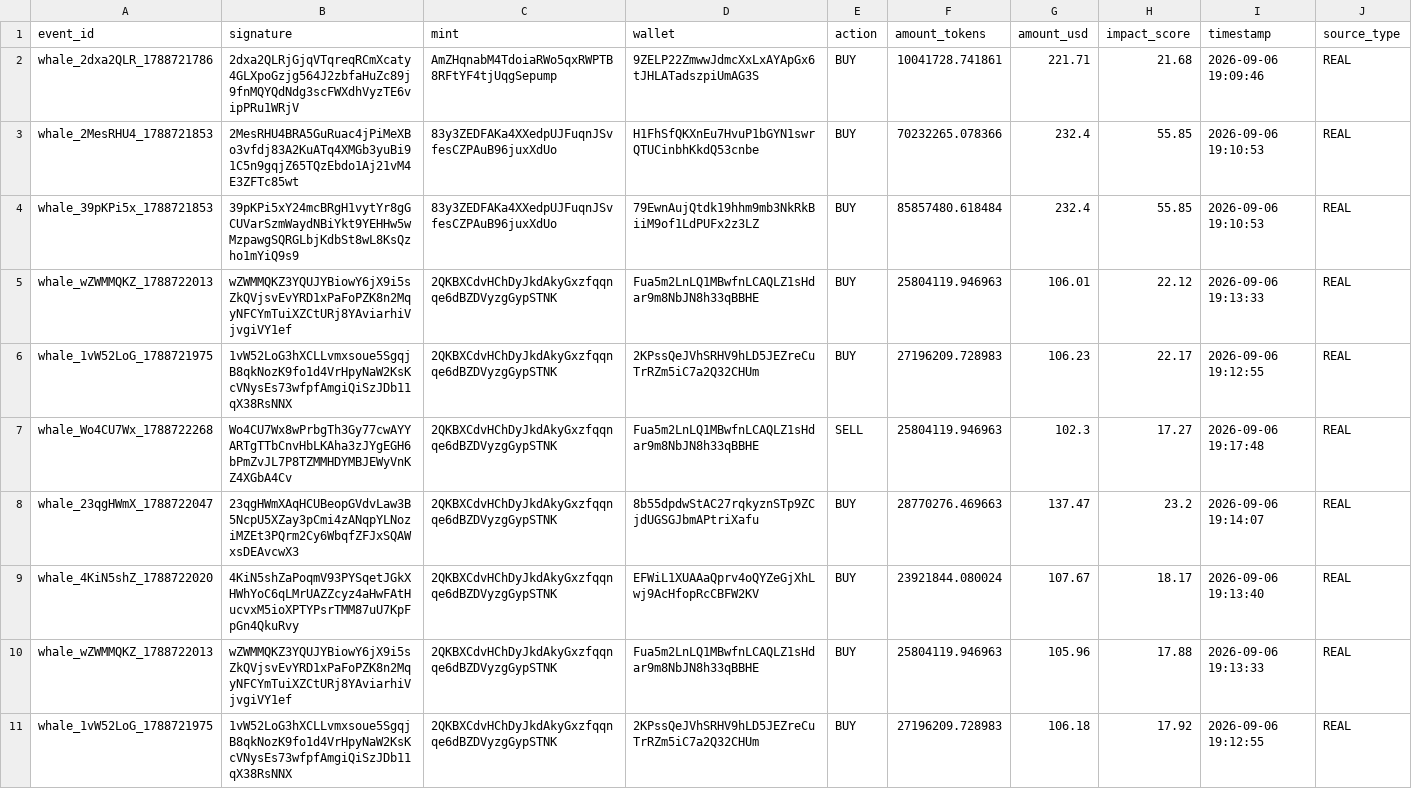
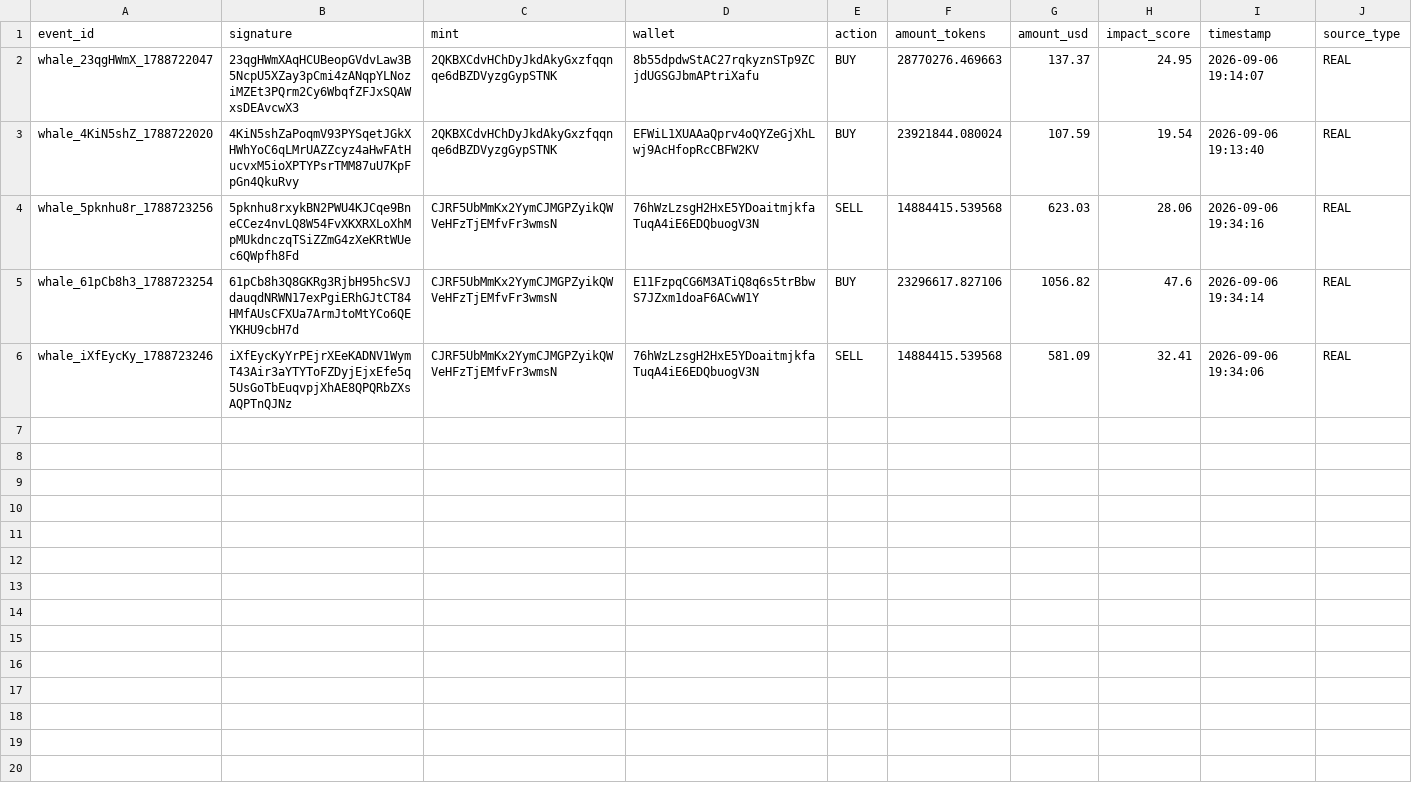
Before and after one commit to betaanoiar1-gif/solmeme, a CSV file: reports/live_wallet_events.csv, drawn as a sheet.

```diff
--- a/reports/live_wallet_events.csv
+++ b/reports/live_wallet_events.csv
@@ -1,11 +1,6 @@
 event_id,signature,mint,wallet,action,amount_tokens,amount_usd,impact_score,timestamp,source_type
-whale_2dxa2QLR_1788721786,2dxa2QLRjGjqVTqreqRCmXcaty4GLXpoGzjg564J2zbfaHuZc89j9fnMQYQdNdg3scFWXdhVyzTE6vipPRu1WRjV,AmZHqnabM4TdoiaRWo5qxRWPTB8RFtYF4tjUqgSepump,9ZELP22ZmwwJdmcXxLxAYApGx6tJHLATadszpiUmAG3S,BUY,10041728.741861,221.71,21.68,2026-09-06 19:09:46,REAL
-whale_2MesRHU4_1788721853,2MesRHU4BRA5GuRuac4jPiMeXBo3vfdj83A2KuATq4XMGb3yuBi91C5n9gqjZ65TQzEbdo1Aj21vM4E3ZFTc85wt,83y3ZEDFAKa4XXedpUJFuqnJSvfesCZPAuB96juxXdUo,H1FhSfQKXnEu7HvuP1bGYN1swrQTUCinbhKkdQ53cnbe,BUY,70232265.078366,232.4,55.85,2026-09-06 19:10:53,REAL
-whale_39pKPi5x_1788721853,39pKPi5xY24mcBRgH1vytYr8gGCUVarSzmWaydNBiYkt9YEHHw5wMzpawgSQRGLbjKdbSt8wL8KsQzho1mYiQ9s9,83y3ZEDFAKa4XXedpUJFuqnJSvfesCZPAuB96juxXdUo,79EwnAujQtdk19hhm9mb3NkRkBiiM9of1LdPUFx2z3LZ,BUY,85857480.618484,232.4,55.85,2026-09-06 19:10:53,REAL
-whale_wZWMMQKZ_1788722013,wZWMMQKZ3YQUJYBiowY6jX9i5sZkQVjsvEvYRD1xPaFoPZK8n2MqyNFCYmTuiXZCtURj8YAviarhiVjvgiVY1ef,2QKBXCdvHChDyJkdAkyGxzfqqnqe6dBZDVyzgGypSTNK,Fua5m2LnLQ1MBwfnLCAQLZ1sHdar9m8NbJN8h33qBBHE,BUY,25804119.946963,106.01,22.12,2026-09-06 19:13:33,REAL
-whale_1vW52LoG_1788721975,1vW52LoG3hXCLLvmxsoue5SgqjB8qkNozK9fo1d4VrHpyNaW2KsKcVNysEs73wfpfAmgiQiSzJDb11qX38RsNNX,2QKBXCdvHChDyJkdAkyGxzfqqnqe6dBZDVyzgGypSTNK,2KPssQeJVhSRHV9hLD5JEZreCuTrRZm5iC7a2Q32CHUm,BUY,27196209.728983,106.23,22.17,2026-09-06 19:12:55,REAL
-whale_Wo4CU7Wx_1788722268,Wo4CU7Wx8wPrbgTh3Gy77cwAYYARTgTTbCnvHbLKAha3zJYgEGH6bPmZvJL7P8TZMMHDYMBJEWyVnKZ4XGbA4Cv,2QKBXCdvHChDyJkdAkyGxzfqqnqe6dBZDVyzgGypSTNK,Fua5m2LnLQ1MBwfnLCAQLZ1sHdar9m8NbJN8h33qBBHE,SELL,25804119.946963,102.3,17.27,2026-09-06 19:17:48,REAL
-whale_23qgHWmX_1788722047,23qgHWmXAqHCUBeopGVdvLaw3B5NcpU5XZay3pCmi4zANqpYLNoziMZEt3PQrm2Cy6WbqfZFJxSQAWxsDEAvcwX3,2QKBXCdvHChDyJkdAkyGxzfqqnqe6dBZDVyzgGypSTNK,8b55dpdwStAC27rqkyznSTp9ZCjdUGSGJbmAPtriXafu,BUY,28770276.469663,137.47,23.2,2026-09-06 19:14:07,REAL
-whale_4KiN5shZ_1788722020,4KiN5shZaPoqmV93PYSqetJGkXHWhYoC6qLMrUAZZcyz4aHwFAtHucvxM5ioXPTYPsrTMM87uU7KpFpGn4QkuRvy,2QKBXCdvHChDyJkdAkyGxzfqqnqe6dBZDVyzgGypSTNK,EFWiL1XUAAaQprv4oQYZeGjXhLwj9AcHfopRcCBFW2KV,BUY,23921844.080024,107.67,18.17,2026-09-06 19:13:40,REAL
-whale_wZWMMQKZ_1788722013,wZWMMQKZ3YQUJYBiowY6jX9i5sZkQVjsvEvYRD1xPaFoPZK8n2MqyNFCYmTuiXZCtURj8YAviarhiVjvgiVY1ef,2QKBXCdvHChDyJkdAkyGxzfqqnqe6dBZDVyzgGypSTNK,Fua5m2LnLQ1MBwfnLCAQLZ1sHdar9m8NbJN8h33qBBHE,BUY,25804119.946963,105.96,17.88,2026-09-06 19:13:33,REAL
-whale_1vW52LoG_1788721975,1vW52LoG3hXCLLvmxsoue5SgqjB8qkNozK9fo1d4VrHpyNaW2KsKcVNysEs73wfpfAmgiQiSzJDb11qX38RsNNX,2QKBXCdvHChDyJkdAkyGxzfqqnqe6dBZDVyzgGypSTNK,2KPssQeJVhSRHV9hLD5JEZreCuTrRZm5iC7a2Q32CHUm,BUY,27196209.728983,106.18,17.92,2026-09-06 19:12:55,REAL
+whale_23qgHWmX_1788722047,23qgHWmXAqHCUBeopGVdvLaw3B5NcpU5XZay3pCmi4zANqpYLNoziMZEt3PQrm2Cy6WbqfZFJxSQAWxsDEAvcwX3,2QKBXCdvHChDyJkdAkyGxzfqqnqe6dBZDVyzgGypSTNK,8b55dpdwStAC27rqkyznSTp9ZCjdUGSGJbmAPtriXafu,BUY,28770276.469663,137.37,24.95,2026-09-06 19:14:07,REAL
+whale_4KiN5shZ_1788722020,4KiN5shZaPoqmV93PYSqetJGkXHWhYoC6qLMrUAZZcyz4aHwFAtHucvxM5ioXPTYPsrTMM87uU7KpFpGn4QkuRvy,2QKBXCdvHChDyJkdAkyGxzfqqnqe6dBZDVyzgGypSTNK,EFWiL1XUAAaQprv4oQYZeGjXhLwj9AcHfopRcCBFW2KV,BUY,23921844.080024,107.59,19.54,2026-09-06 19:13:40,REAL
+whale_5pknhu8r_1788723256,5pknhu8rxykBN2PWU4KJCqe9BneCCez4nvLQ8W54FvXKXRXLoXhMpMUkdnczqTSiZZmG4zXeKRtWUec6QWpfh8Fd,CJRF5UbMmKx2YymCJMGPZyikQWVeHFzTjEMfvFr3wmsN,76hWzLzsgH2HxE5YDoaitmjkfaTuqA4iE6EDQbuogV3N,SELL,14884415.539568,623.03,28.06,2026-09-06 19:34:16,REAL
+whale_61pCb8h3_1788723254,61pCb8h3Q8GKRg3RjbH95hcSVJdauqdNRWN17exPgiERhGJtCT84HMfAUsCFXUa7ArmJtoMtYCo6QEYKHU9cbH7d,CJRF5UbMmKx2YymCJMGPZyikQWVeHFzTjEMfvFr3wmsN,E11FzpqCG6M3ATiQ8q6s5trBbwS7JZxm1doaF6ACwW1Y,BUY,23296617.827106,1056.82,47.6,2026-09-06 19:34:14,REAL
+whale_iXfEycKy_1788723246,iXfEycKyYrPEjrXEeKADNV1WymT43Air3aYTYToFZDyjEjxEfe5q5UsGoTbEuqvpjXhAE8QPQRbZXsAQPTnQJNz,CJRF5UbMmKx2YymCJMGPZyikQWVeHFzTjEMfvFr3wmsN,76hWzLzsgH2HxE5YDoaitmjkfaTuqA4iE6EDQbuogV3N,SELL,14884415.539568,581.09,32.41,2026-09-06 19:34:06,REAL
```
Also changed, not shown: reports/live_portfolio.csv, reports/live_signals.csv, 6 other files.
